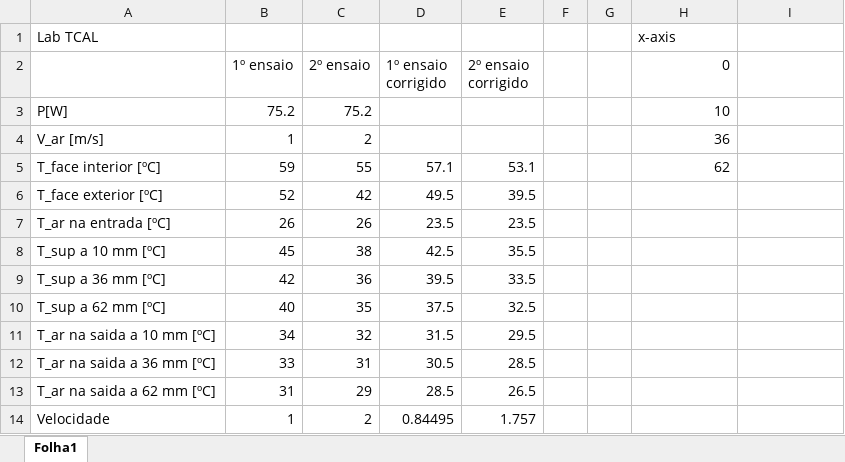
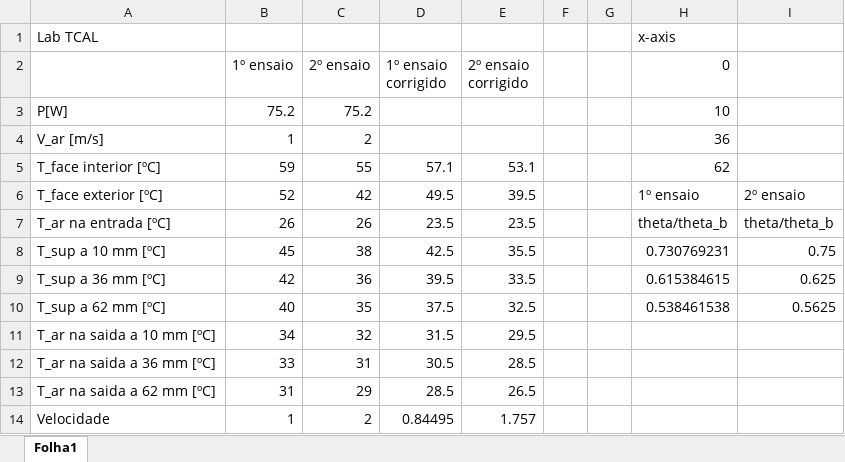
Before and after one commit to Francisco-24/TCal, an Excel workbook: Lab_pins.xlsx, sheet Folha1, drawn as a sheet; values as stored, in another font and other column widths than the file's, no borders; charts and pictures not drawn; the diff names each change by its address in the sheet, - before the commit and + after, or states it on an @@ line.

```diff
--- a/Lab_pins.xlsx (sheet Folha1)
+++ b/Lab_pins.xlsx (sheet Folha1)
-H6 (0): (empty)
+H6 (0): 1º ensaio
-I6: (empty)
+I6: 2º ensaio
-H7 (0): (empty)
+H7 (0): theta/theta_b
-I7: (empty)
+I7: theta/theta_b
-H8 (0): (empty)
+H8 (0): 0.730769231
-I8: (empty)
+I8: 0.75
-H9 (0): (empty)
+H9 (0): 0.615384615
-I9: (empty)
+I9: 0.625
-H10 (0): (empty)
+H10 (0): 0.538461538
-I10: (empty)
+I10: 0.5625
```
Also changed, not shown: 1 other file.
